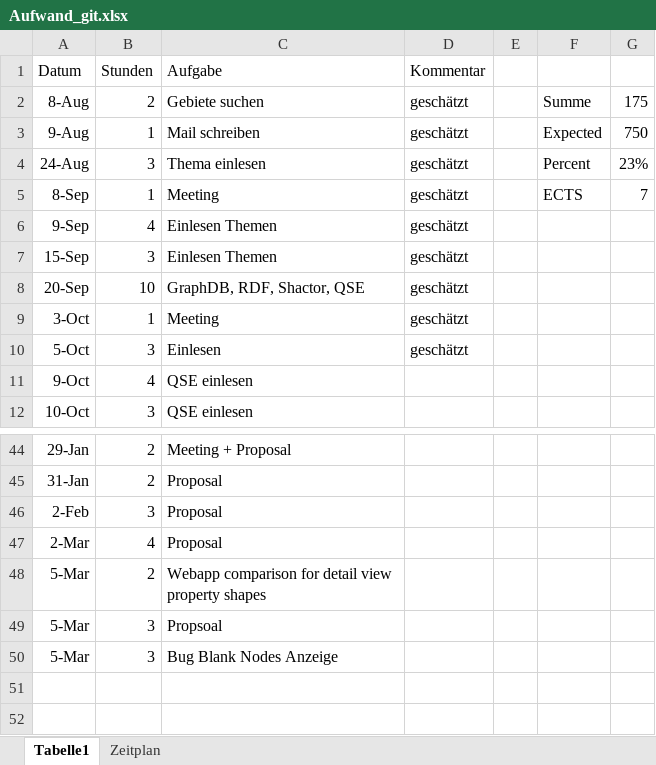
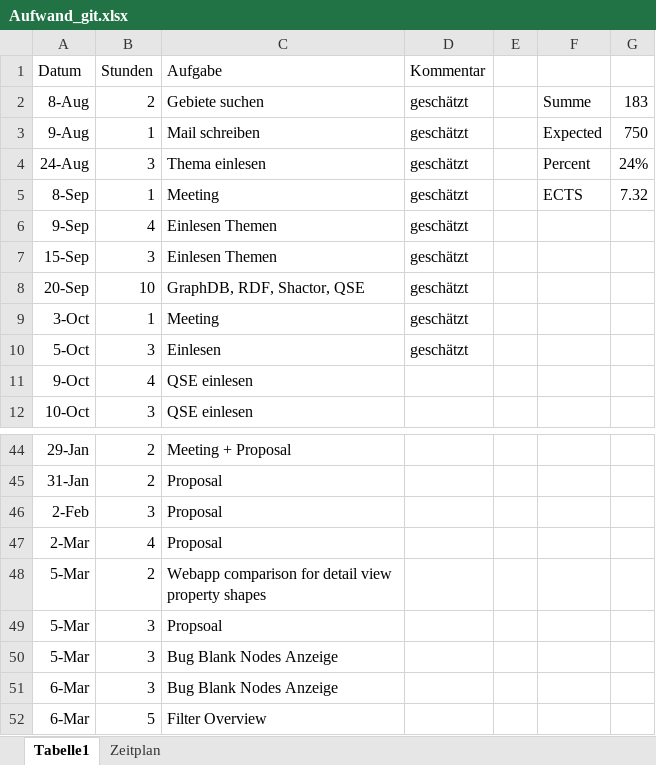
Before and after one commit to Eva0410/QseEvolvingKg, an Excel workbook: QseEvolvingKgWebApp/notes/Aufwand_git.xlsx, sheet Tabelle1, drawn as a sheet; only a part is shown, gaps mark what is left out; values as stored, in another font and other column widths than the file's, no borders; the diff names each change by its address in the sheet, - before the commit and + after, or states it on an @@ line.

Commit message:
Search for overview implemented, filter not working yet

```diff
--- a/QseEvolvingKgWebApp/notes/Aufwand_git.xlsx (sheet Tabelle1)
+++ b/QseEvolvingKgWebApp/notes/Aufwand_git.xlsx (sheet Tabelle1)
-G2: 175
+G2: 183
-G4: 23%
+G4: 24%
-G5: 7
+G5: 7.32
+row 51: 6-Mar | 3 | Bug Blank Nodes Anzeige
+row 52: 6-Mar | 5 | Filter Overview
```
Also changed, not shown: 2 other files.
